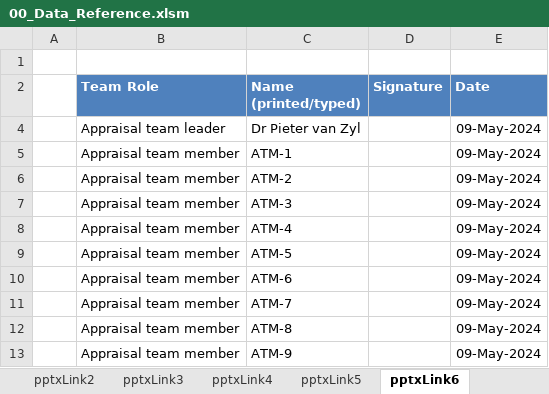
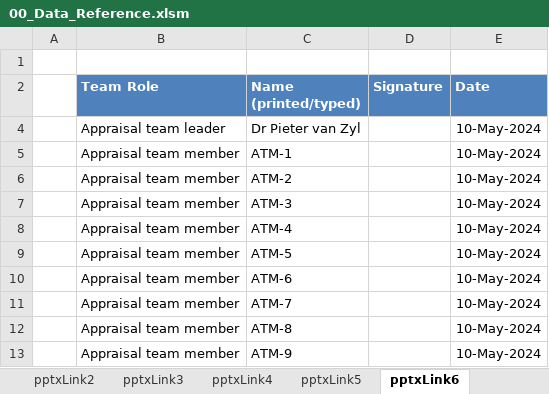
Before and after one commit to DemixTech/CMMITools, an Excel workbook: 2024-05-04to05-10 (A5) C384400 NASA/00_Data_Reference.xlsm, sheet pptxLink6, drawn as a sheet; values as stored, in another font and other column widths than the file's, no borders; the diff names each change by its address in the sheet, - before the commit and + after, or states it on an @@ line.

```diff
--- a/2024-05-04to05-10 (A5) C384400 NASA/00_Data_Reference.xlsm (sheet pptxLink6)
+++ b/2024-05-04to05-10 (A5) C384400 NASA/00_Data_Reference.xlsm (sheet pptxLink6)
-E4:E13 (Date): 09-May-2024
+E4:E13 (Date): 10-May-2024
```
Also changed, not shown: sheet P1-OrgScope, sheet P1PA-R, sheet Planning, sheet StartupInfo, sheet pptxCover, sheet ScheduleISACA, formulas that keep their value, hidden cells, charts or pictures, 4 other files.
